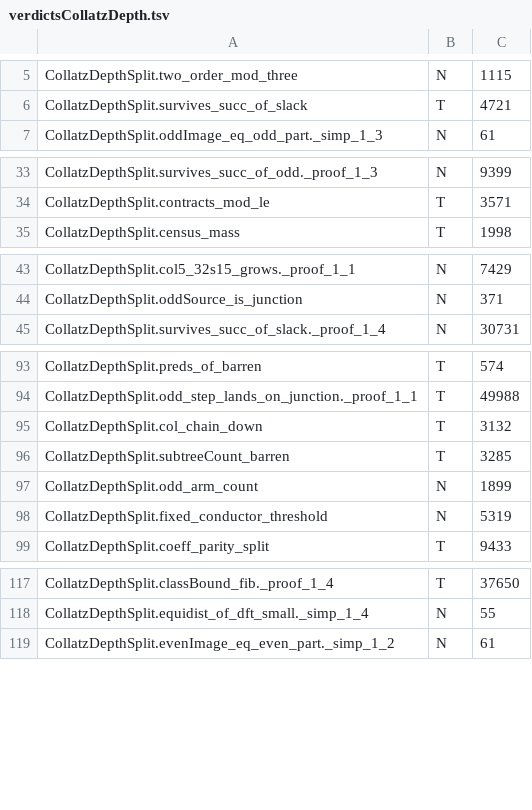
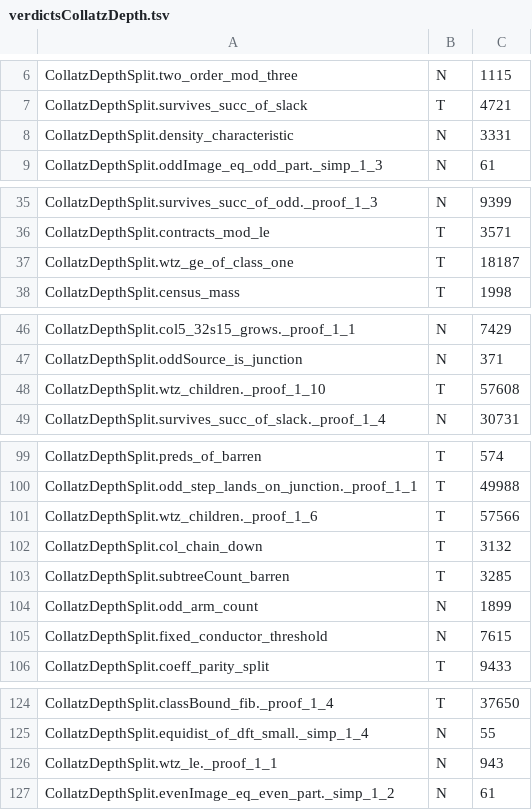
Before and after one commit to umpolungfish/p4rakernel, a TSV file: p4ramill/sweep/verdictsCollatzDepth.tsv, drawn as a sheet; only a part is shown, gaps mark what is left out; the diff covers the shown part only.

Commit message:
Collatz: counting by size, the certificate refined by odd steps
Equidistribution is not the conjecture. The conjecture says the predecessor tree of
1 is all of N, a statement about how many integers below x the tree contains.
Counting by depth throws that away: nodes at depth d number about (4/3)^d but run as
large as 2^d, giving density exponent 0.415 at best and 0.263 from the growth rate
actually proved.

Counting by size is sharper. Doubling multiplies by 2, the odd arm by less than 2/3,
so a node reached by d steps of which j are odd-arm steps has size < 2^d / 3^j. The
count that matters is F_d(z) = sum over nodes of z^j.

The conductor-nine certificate refines to it. A child is odd exactly when it comes
from the odd arm, so j increments precisely at the two injections of the six-cycle.
Putting z there and taking the same tight chain gives L(z)^6 <= z L(z)^2 + z L(z) + 1.
At z = 2 the root is 1.40759 and L = 7/5 clears it, with integer weights 6125, 8575,
5755, 8057, 3125, 4375 and all six requirements holding, five with equality. wtz,
wtz_children, density_characteristic, sorry-free; wtz_children needs only propext
and Quot.sound.

Checked against the tree, L(z) is a true lower bound at z = 0.5, 0.75, 1, 1.5, 2.

Optimising max_alpha log2(inf_z L(z) z^-alpha)/(1 - alpha log2 3) gives density
exponent 0.4366 at alpha = 0.18, against 0.2630 from the depth count alone, and above
the 0.4150 the depth count would give even at the true branching rate.

Krasikov-Lagarias reach 0.84 by other means; the conjecture is 1.00. What this adds
is that the certificate machinery built for the junction fraction transfers to the
density with z on the odd arm, and gains 0.17 in the exponent.

```diff
--- a/p4ramill/sweep/verdictsCollatzDepth.tsv
+++ b/p4ramill/sweep/verdictsCollatzDepth.tsv
@@ -6,2 +7,3 @@ CollatzDepthSplit.two_order_mod_three	N	1115
 CollatzDepthSplit.survives_succ_of_slack	T	4721
+CollatzDepthSplit.density_characteristic	N	3331
 CollatzDepthSplit.oddImage_eq_odd_part._simp_1_3	N	61
@@ -34,2 +36,3 @@ CollatzDepthSplit.survives_succ_of_odd._proof_1_3	N	9399
 CollatzDepthSplit.contracts_mod_le	T	3571
+CollatzDepthSplit.wtz_ge_of_class_one	T	18187
 CollatzDepthSplit.census_mass	T	1998
@@ -44,2 +47,3 @@ CollatzDepthSplit.col5_32s15_grows._proof_1_1	N	7429
 CollatzDepthSplit.oddSource_is_junction	N	371
+CollatzDepthSplit.wtz_children._proof_1_10	T	57608
 CollatzDepthSplit.survives_succ_of_slack._proof_1_4	N	30731
@@ -94,2 +100,3 @@ CollatzDepthSplit.preds_of_barren	T	574
 CollatzDepthSplit.odd_step_lands_on_junction._proof_1_1	T	49988
+CollatzDepthSplit.wtz_children._proof_1_6	T	57566
 CollatzDepthSplit.col_chain_down	T	3132
@@ -97,3 +104,3 @@ CollatzDepthSplit.subtreeCount_barren	T	3285
 CollatzDepthSplit.odd_arm_count	N	1899
-CollatzDepthSplit.fixed_conductor_threshold	N	5319
+CollatzDepthSplit.fixed_conductor_threshold	N	7615
 CollatzDepthSplit.coeff_parity_split	T	9433
@@ -118,2 +125,3 @@ CollatzDepthSplit.classBound_fib._proof_1_4	T	37650
 CollatzDepthSplit.equidist_of_dft_small._simp_1_4	N	55
+CollatzDepthSplit.wtz_le._proof_1_1	N	943
 CollatzDepthSplit.evenImage_eq_even_part._simp_1_2	N	61
```
Also changed, not shown: 15 added rows elsewhere in this file, 3 other files.
